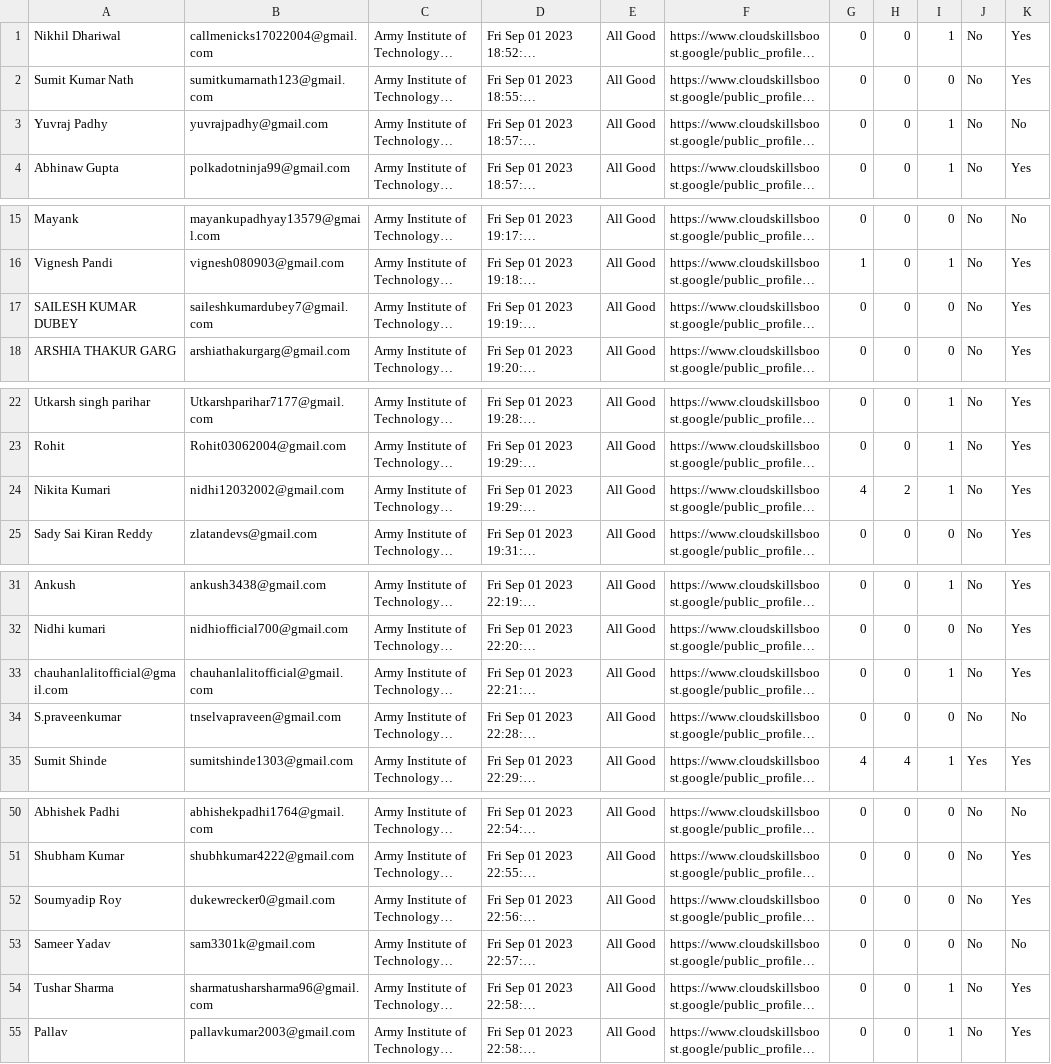
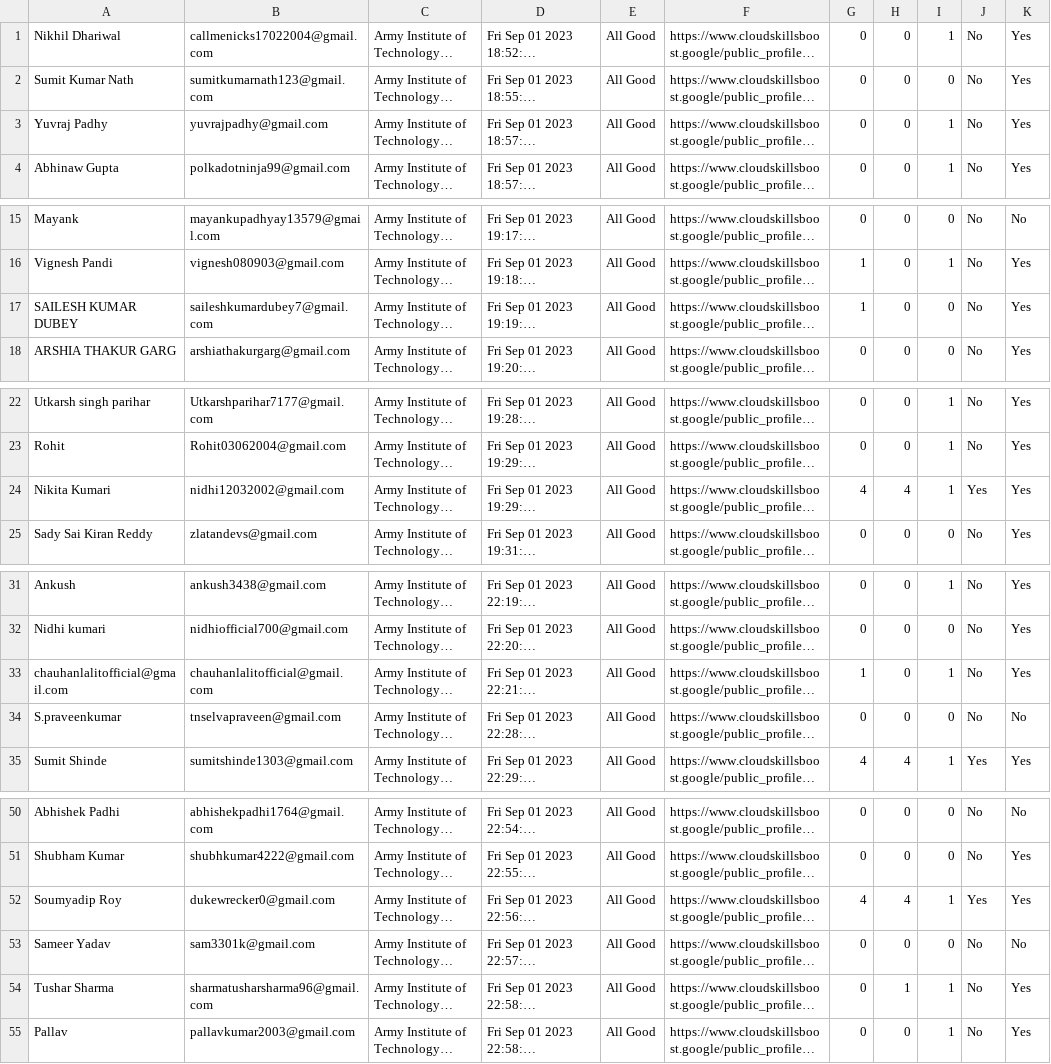
Before and after one commit to DSC-AIT-Pune/GCSJ_23-Tracker, a CSV file: data/data.csv, drawn as a sheet; only a part is shown, gaps mark what is left out; long unchanged cells end in …; the diff names each change by its address in the sheet, - before the commit and + after, or states it on an @@ line.

```diff
--- a/data/data.csv
+++ b/data/data.csv
-K3: No
+K3: Yes
-G17: 0
+G17: 1
-H24: 2
+H24: 4
-J24: No
+J24: Yes
-G33: 0
+G33: 1
-G52: 0
+G52: 4
-H52: 0
+H52: 4
-I52: 0
+I52: 1
-J52: No
+J52: Yes
-H54: 0
+H54: 1
```
Also changed, not shown: data/data1/data.csv, 2 other files.
